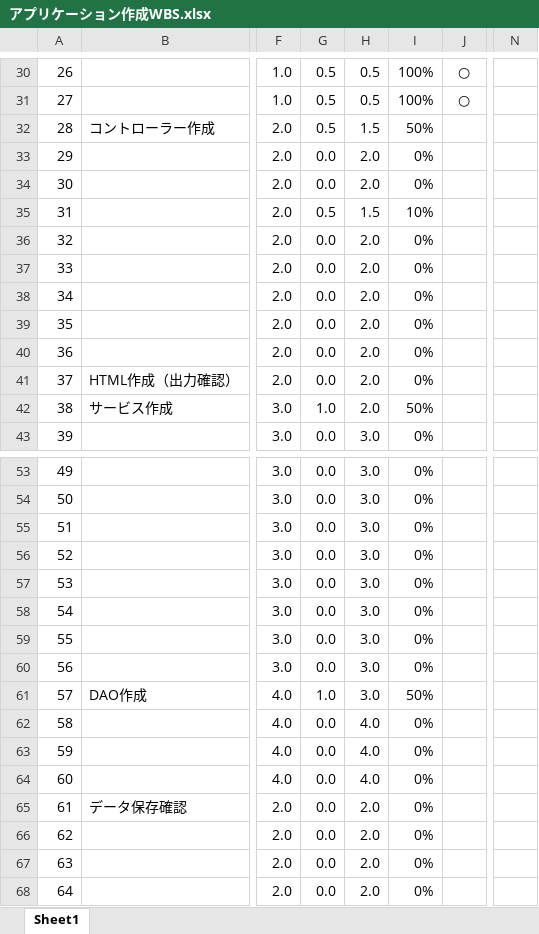
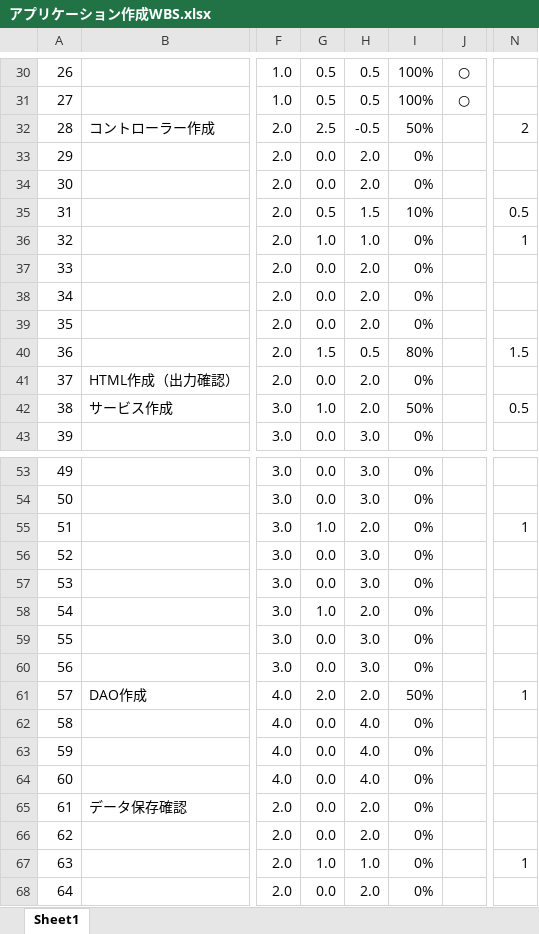
Before and after one commit to mik-organization/edu-general, an Excel workbook: 100_受講者/05_最上/銭湯記録アプリ開発/アプリケーション作成WBS.xlsx, sheet Sheet1, drawn as a sheet; only a part is shown, gaps mark what is left out; values as stored, in another font and other column widths than the file's, no borders; conditional formats not drawn; the diff names each change by its address in the sheet, - before the commit and + after, or states it on an @@ line.

```diff
--- a/100_受講者/05_最上/銭湯記録アプリ開発/アプリケーション作成WBS.xlsx (sheet Sheet1)
+++ b/100_受講者/05_最上/銭湯記録アプリ開発/アプリケーション作成WBS.xlsx (sheet Sheet1)
-G32: 0.5
+G32: 2.5
-H32: 1.5
+H32: -0.5
-N32: (empty)
+N32: 2
-N35: (empty)
+N35: 0.5
-G36: 0.0
+G36: 1.0
-H36: 2.0
+H36: 1.0
-N36: (empty)
+N36: 1
-G40: 0.0
+G40: 1.5
-H40: 2.0
+H40: 0.5
-I40: 0%
+I40: 80%
-N40: (empty)
+N40: 1.5
-N42: (empty)
+N42: 0.5
-G55: 0.0
+G55: 1.0
-H55: 3.0
+H55: 2.0
-N55: (empty)
+N55: 1
-G58: 0.0
+G58: 1.0
-H58: 3.0
+H58: 2.0
-G61: 1.0
+G61: 2.0
-H61: 3.0
+H61: 2.0
-N61: (empty)
+N61: 1
-G67: 0.0
+G67: 1.0
-H67: 2.0
+H67: 1.0
-N67: (empty)
+N67: 1
```
Also changed, not shown: 23 other files.
